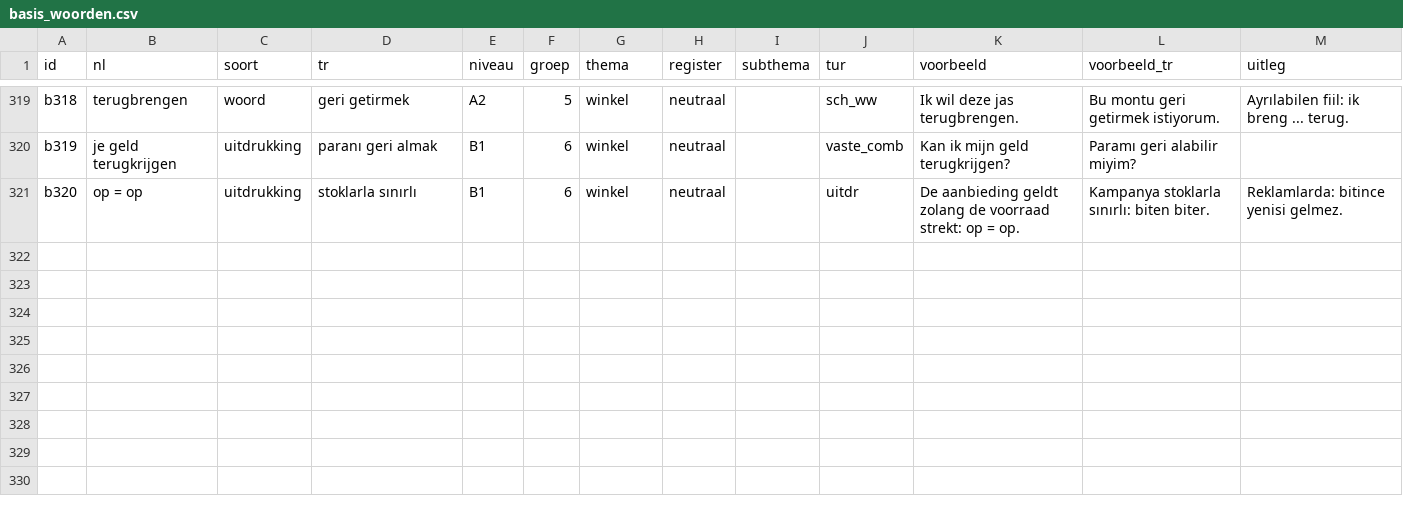
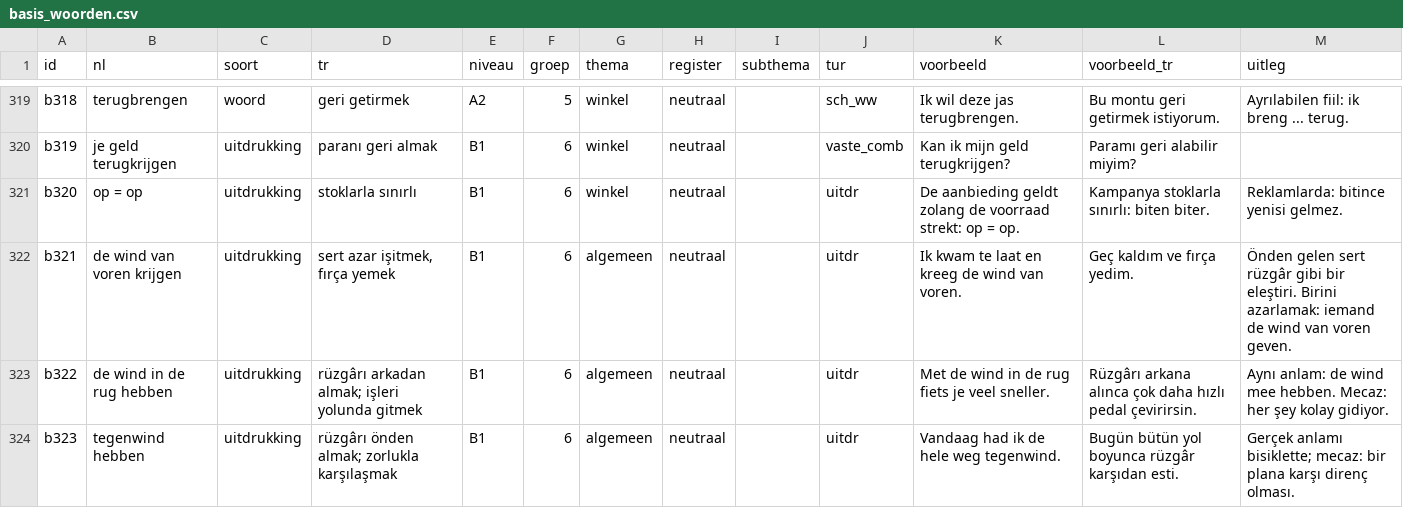
Before and after one commit to zokcuoglu/nl-oefenbank, a CSV file: scripts/content/basis_woorden.csv, drawn as a sheet; only a part is shown, gaps mark what is left out.

```diff
--- a/scripts/content/basis_woorden.csv
+++ b/scripts/content/basis_woorden.csv
@@ -321 +321,4 @@ b319,je geld terugkrijgen,uitdrukking,paranı geri almak,B1,6,winkel,neutraal,,v
 b320,op = op,uitdrukking,stoklarla sınırlı,B1,6,winkel,neutraal,,uitdr,"De aanbieding geldt zolang de voorraad strekt: op = op.","Kampanya stoklarla sınırlı: biten biter.",Reklamlarda: bitince yenisi gelmez.
+b321,de wind van voren krijgen,uitdrukking,"sert azar işitmek, fırça yemek",B1,6,algemeen,neutraal,,uitdr,Ik kwam te laat en kreeg de wind van voren.,Geç kaldım ve fırça yedim.,Önden gelen sert rüzgâr gibi bir eleştiri. Birini azarlamak: iemand de wind van voren geven.
+b322,de wind in de rug hebben,uitdrukking,rüzgârı arkadan almak; işleri yolunda gitmek,B1,6,algemeen,neutraal,,uitdr,Met de wind in de rug fiets je veel sneller.,Rüzgârı arkana alınca çok daha hızlı pedal çevirirsin.,Aynı anlam: de wind mee hebben. Mecaz: her şey kolay gidiyor.
+b323,tegenwind hebben,uitdrukking,rüzgârı önden almak; zorlukla karşılaşmak,B1,6,algemeen,neutraal,,uitdr,Vandaag had ik de hele weg tegenwind.,Bugün bütün yol boyunca rüzgâr karşıdan esti.,Gerçek anlamı bisiklette; mecaz: bir plana karşı direnç olması.
```
Also changed, not shown: 2 other files.
